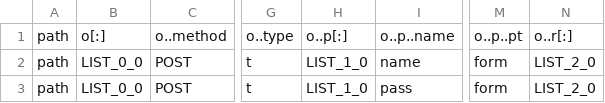
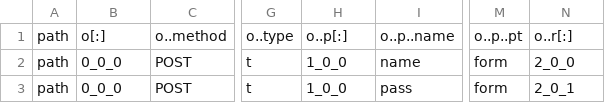
Before and after one commit to christensonb/JsonTable, a CSV file: test_examples/answer/swagger_endpoint_small2.csv, drawn as a sheet; only a part is shown, gaps mark what is left out; the diff names each change by its address in the sheet, - before the commit and + after, or states it on an @@ line.

```diff
--- a/test_examples/answer/swagger_endpoint_small2.csv
+++ b/test_examples/answer/swagger_endpoint_small2.csv
-B2:B3: LIST_0_0
+B2:B3: 0_0_0
-H2:H3: LIST_1_0
+H2:H3: 1_0_0
-N2: LIST_2_0
+N2: 2_0_0
-N3: LIST_2_0
+N3: 2_0_1
```
Also changed, not shown: test_examples/answer/list_of_list.csv, test_examples/answer/simplest_true.csv, 27 other files.
